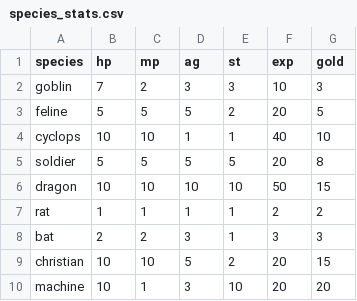
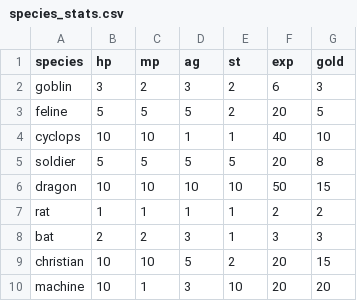
Before and after one commit to superDross/HonestQuest, a CSV file: species_stats.csv, drawn as a sheet.

Commit message:
Enemy will attack player after players turn. Created a todo list

```diff
--- a/species_stats.csv
+++ b/species_stats.csv
@@ -1,3 +1,3 @@
 species	hp	mp	ag	st	exp	gold
-goblin	7	2	3	3	10	3
+goblin	3	2	3	2	6	3
 feline	5	5	5	2	20	5
```
Also changed, not shown: 4 other files.
